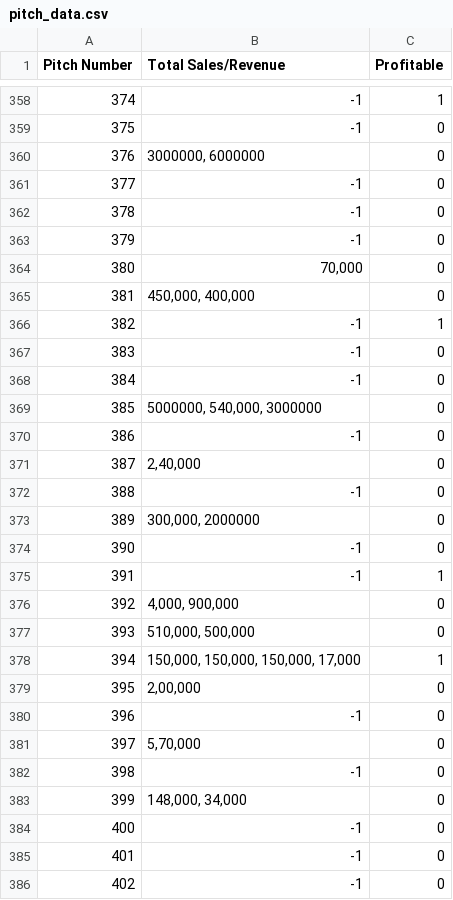
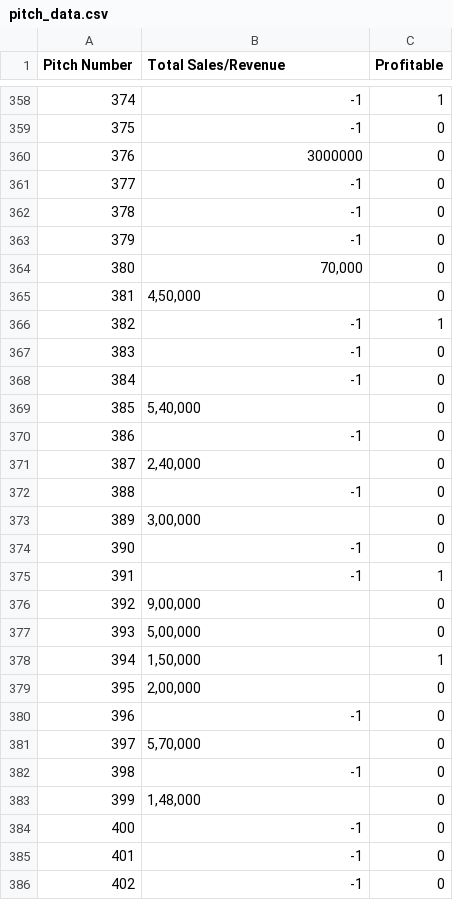
Before and after one commit to ColinChenoweth/Shark-Tank-Assistant, a CSV file: Data/new_metrics/pitch_data.csv, drawn as a sheet; only a part is shown, gaps mark what is left out; the diff covers the shown part only.

Commit message:
Update pitch_data.csv

```diff
--- a/Data/new_metrics/pitch_data.csv
+++ b/Data/new_metrics/pitch_data.csv
@@ -359,3 +359,3 @@ Pitch Number,Total Sales/Revenue,Profitable
 375,-1,0
-376,"3000000, 6000000",0
+376,3000000,0
 377,-1,0
@@ -364,3 +364,3 @@ Pitch Number,Total Sales/Revenue,Profitable
 380,"70,000",0
-381,"450,000, 400,000",0
+381,"4,50,000",0
 382,-1,1
@@ -368,3 +368,3 @@ Pitch Number,Total Sales/Revenue,Profitable
 384,-1,0
-385,"5000000, 540,000, 3000000",0
+385,"5,40,000",0
 386,-1,0
@@ -372,8 +372,8 @@ Pitch Number,Total Sales/Revenue,Profitable
 388,-1,0
-389,"300,000, 2000000",0
+389,"3,00,000",0
 390,-1,0
 391,-1,1
-392,"4,000, 900,000",0
-393,"510,000, 500,000",0
-394,"150,000, 150,000, 150,000, 17,000",1
+392,"9,00,000",0
+393,"5,00,000",0
+394,"1,50,000",1
 395,"2,00,000",0
@@ -382,3 +382,3 @@ Pitch Number,Total Sales/Revenue,Profitable
 398,-1,0
-399,"148,000, 34,000",0
+399,"1,48,000",0
 400,-1,0
```
Also changed, not shown: 181 edited cells elsewhere in this file.
